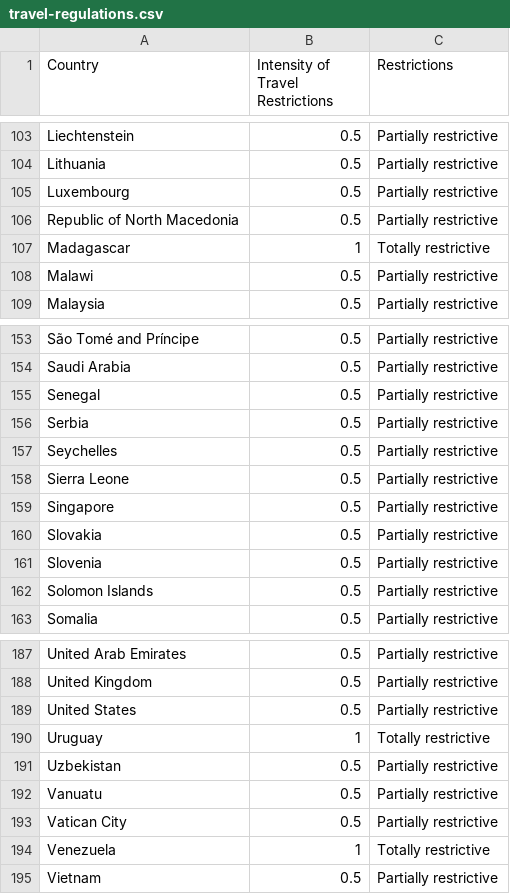
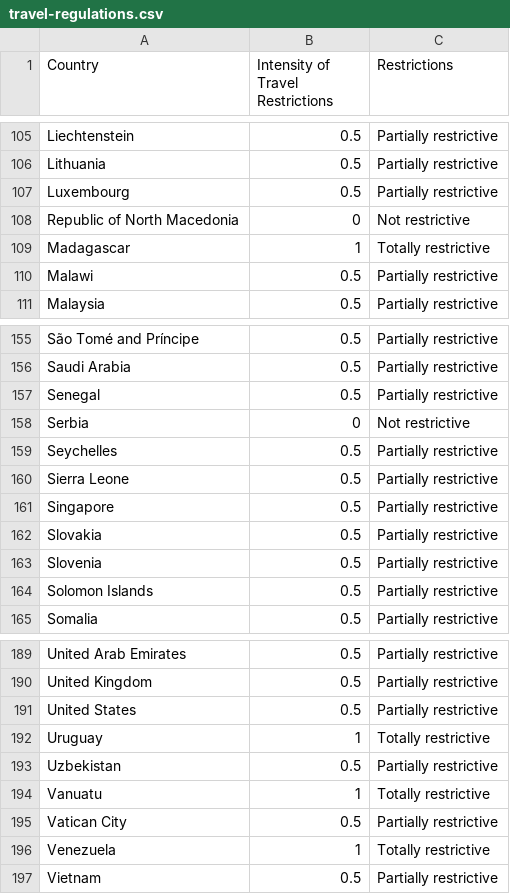
Before and after one commit to jessonpagaduan/covid-tourism, a CSV file: travel-regulations.csv, drawn as a sheet; only a part is shown, gaps mark what is left out; the diff covers the shown part only.

Commit message:
Add CSV file of travel restrictions data from IATA

```diff
--- a/travel-regulations.csv
+++ b/travel-regulations.csv
@@ -105,3 +107,3 @@ Lithuania,0.5,Partially restrictive
 Luxembourg,0.5,Partially restrictive
-Republic of North Macedonia,0.5,Partially restrictive
+Republic of North Macedonia,0,Not restrictive
 Madagascar,1,Totally restrictive
@@ -155,3 +157,3 @@ Saudi Arabia,0.5,Partially restrictive
 Senegal,0.5,Partially restrictive
-Serbia,0.5,Partially restrictive
+Serbia,0,Not restrictive
 Seychelles,0.5,Partially restrictive
@@ -191,3 +193,3 @@ Uruguay,1,Totally restrictive
 Uzbekistan,0.5,Partially restrictive
-Vanuatu,0.5,Partially restrictive
+Vanuatu,1,Totally restrictive
 Vatican City,0.5,Partially restrictive
```
Also changed, not shown: 2 added rows and 14 edited cells elsewhere in this file.
